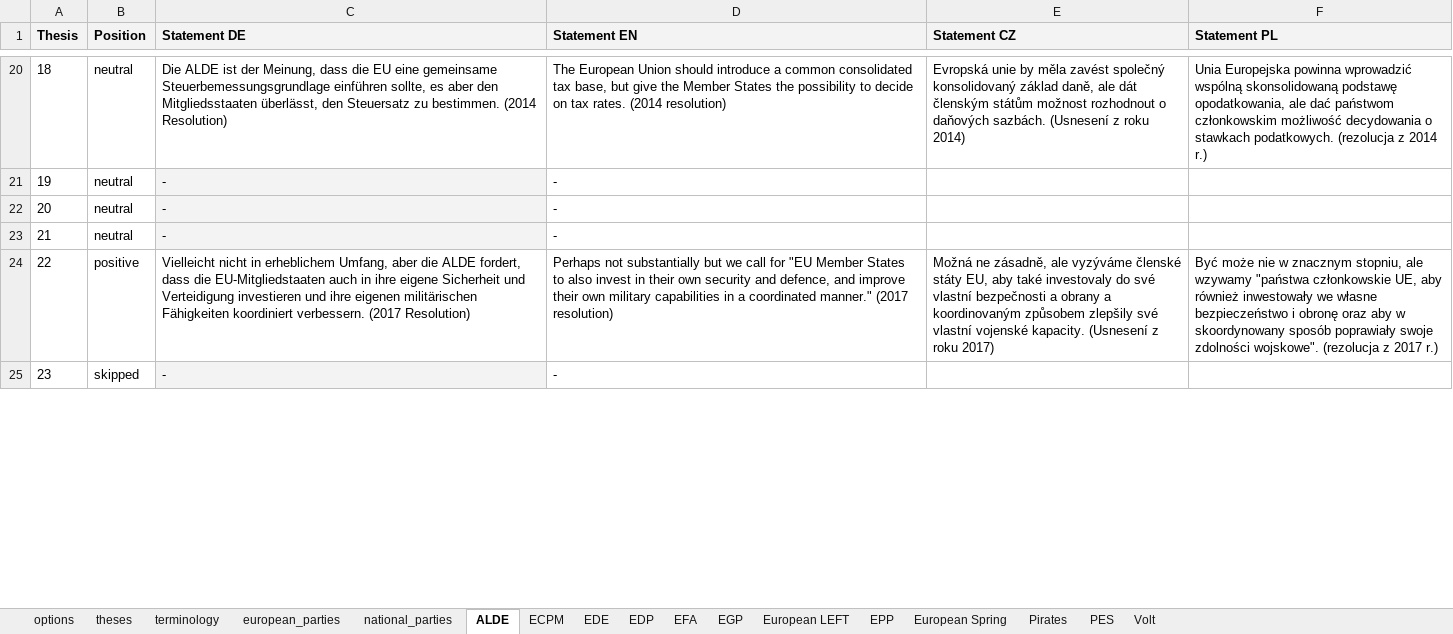
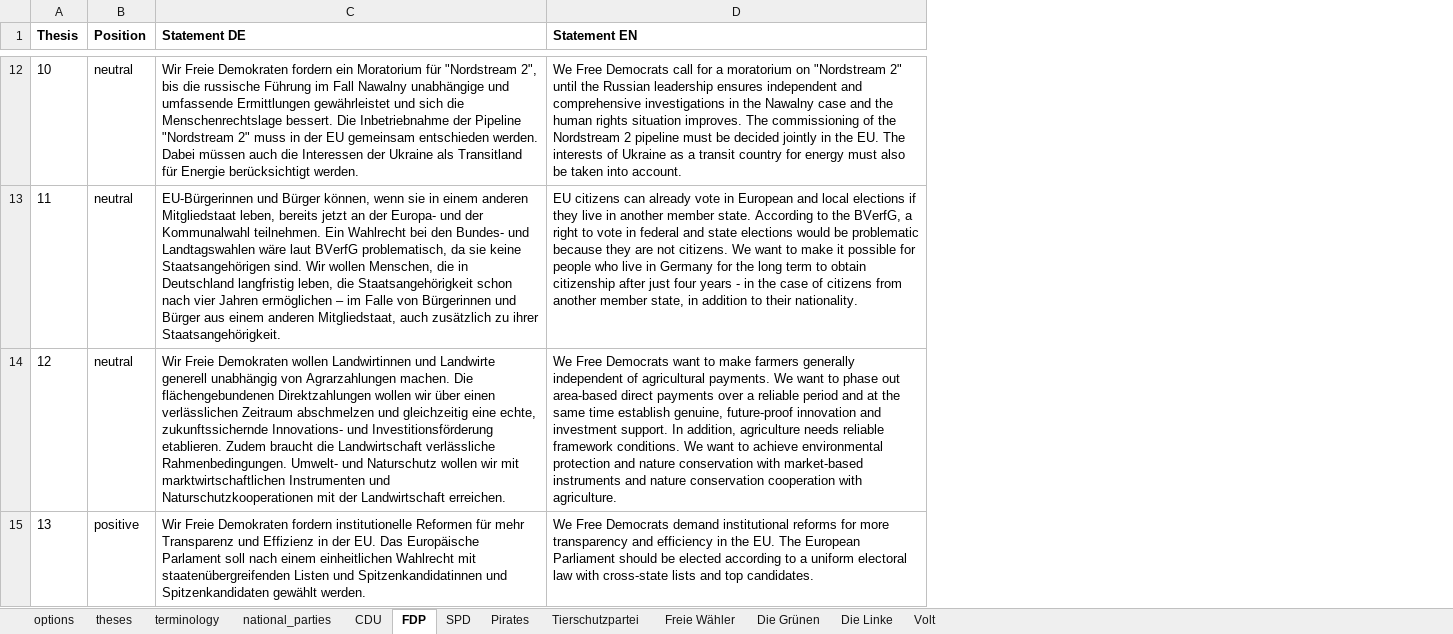
Before and after one commit to morkro/euromat, an Excel workbook: resources/euromat-dataset.xlsx, sheet FDP, drawn as a sheet; only a part is shown, gaps mark what is left out; values as stored, in another font and other column widths than the file's, no borders; charts and pictures not drawn; removed rows and columns are numbered as before the commit, all else as after; the diff covers the shown part only; the diff names each change by its address in the sheet, - before the commit and + after, or states it on an @@ line.

```diff
--- a/resources/euromat-dataset.xlsx (sheet FDP)
+++ b/resources/euromat-dataset.xlsx (sheet FDP)
-sheet tab: ALDE
+sheet tab: FDP
-sheet tab: ECPM
+sheet tab: Tierschutzpartei
-sheet tab: EDE
+sheet tab: Freie Wähler
-sheet tab: EFA
+sheet tab: Die Grünen
-sheet tab: European LEFT
+sheet tab: Die Linke
-sheet tab: EPP
+sheet tab: CDU
-sheet tab: PES
+sheet tab: SPD
-sheet tab: european_parties
-sheet tab: EDP
-sheet tab: EGP
-sheet tab: European Spring
@@ sheet tab order changed: options | theses | terminology | national_parties | CDU | FDP | SPD | Pirates | Tierschutzpartei | Freie Wähler | Die Grünen | Die Linke | Volt @@
-column E (Statement CZ), row 20: Evropská unie by měla zavést společný konsolidovaný základ daně, ale dát členským státům možnost rozhodnout o daňových sazbách. (Usnesení z roku 2014); row 24: Možná ne zásadně, ale vyzýváme členské státy EU, aby také investovaly do své vlastní bezpečnosti a obrany a koordinovaným způsobem zlepšily své vlastní vojenské kapacity. (Usnesení z roku 2017)
-column F (Statement PL), row 20: Unia Europejska powinna wprowadzić wspólną skonsolidowaną podstawę opodatkowania, ale dać państwom członkowskim możliwość decydowania o stawkach podatkowych. (rezolucja z 2014 r.); row 24: Być może nie w znacznym stopniu, ale wzywamy "państwa członkowskie UE, aby również inwestowały we własne bezpieczeństwo i obronę oraz aby w skoordynowany sposób poprawiały swoje zdolności wojskowe". (rezolucja z 2017 r.)
-A1:D1 fill: #F3F3F3
+A1:D1 fill: none
@@ column A (Thesis) renumbered between rows 2 and 23 @@
-C12 (Statement DE): Die ALDE ist der Meinung, dass die EU eine gemeinsame Steuerbemessungsgrundlage einführen sollte, es aber den Mitgliedsstaaten überlässt, den Steuersatz zu bestimmen. (2014 Resolution)
+C12 (Statement DE): Wir Freie Demokraten fordern ein Moratorium für "Nordstream 2", bis die russische Führung im Fall Nawalny unabhängige und umfassende Ermittlungen gewährleistet und sich die Menschenrechtslage bessert. Die Inbetriebnahme der Pipeline "Nordstream 2" muss in der EU gemeinsam entschieden werden. Dabei müssen auch die Interessen der Ukraine als Transitland für Energie berücksichtigt werden.
-D12 (Statement EN): The European Union should introduce a common consolidated tax base, but give the Member States the possibility to decide on tax rates. (2014 resolution)
+D12 (Statement EN): We Free Democrats call for a moratorium on "Nordstream 2" until the Russian leadership ensures independent and comprehensive investigations in the Nawalny case and the human rights situation improves. The commissioning of the Nordstream 2 pipeline must be decided jointly in the EU. The interests of Ukraine as a transit country for energy must also be taken into account.
-C13 (Statement DE): -
+C13 (Statement DE): EU-Bürgerinnen und Bürger können, wenn sie in einem anderen Mitgliedstaat leben, bereits jetzt an der Europa- und der Kommunalwahl teilnehmen. Ein Wahlrecht bei den Bundes- und Landtagswahlen wäre laut BVerfG problematisch, da sie keine Staatsangehörigen sind. Wir wollen Menschen, die in Deutschland langfristig leben, die Staatsangehörigkeit schon nach vier Jahren ermöglichen – im Falle von Bürgerinnen und Bürger aus einem anderen Mitgliedstaat, auch zusätzlich zu ihrer Staatsangehörigkeit.
-C13:C14 fill: #F3F3F3
+C13:C14 fill: none
-D13 (Statement EN): -
+D13 (Statement EN): EU citizens can already vote in European and local elections if they live in another member state. According to the BVerfG, a right to vote in federal and state elections would be problematic because they are not citizens. We want to make it possible for people who live in Germany for the long term to obtain citizenship after just four years - in the case of citizens from another member state, in addition to their nationality.
-C14 (Statement DE): -
+C14 (Statement DE): Wir Freie Demokraten wollen Landwirtinnen und Landwirte generell unabhängig von Agrarzahlungen machen. Die flächengebundenen Direktzahlungen wollen wir über einen verlässlichen Zeitraum abschmelzen und gleichzeitig eine echte, zukunftssichernde Innovations- und Investitionsförderung etablieren. Zudem braucht die Landwirtschaft verlässliche Rahmenbedingungen. Umwelt- und Naturschutz wollen wir mit marktwirtschaftlichen Instrumenten und Naturschutzkooperationen mit der Landwirtschaft erreichen.
-D14 (Statement EN): -
+D14 (Statement EN): We Free Democrats want to make farmers generally independent of agricultural payments. We want to phase out area-based direct payments over a reliable period and at the same time establish genuine, future-proof innovation and investment support. In addition, agriculture needs reliable framework conditions. We want to achieve environmental protection and nature conservation with market-based instruments and nature conservation cooperation with agriculture.
-row 23: 21 | neutral | - | -
-C15 (Statement DE): Vielleicht nicht in erheblichem Umfang, aber die ALDE fordert, dass die EU-Mitgliedstaaten auch in ihre eigene Sicherheit und Verteidigung investieren und ihre eigenen militärischen Fähigkeiten koordiniert verbessern. (2017 Resolution)
+C15 (Statement DE): Wir Freie Demokraten fordern institutionelle Reformen für mehr Transparenz und Effizienz in der EU. Das Europäische Parlament soll nach einem einheitlichen Wahlrecht mit staatenübergreifenden Listen und Spitzenkandidatinnen und Spitzenkandidaten gewählt werden.
-D15 (Statement EN): Perhaps not substantially but we call for "EU Member States to also invest in their own security and defence, and improve their own military capabilities in a coordinated manner." (2017 resolution)
+D15 (Statement EN): We Free Democrats demand institutional reforms for more transparency and efficiency in the EU. The European Parliament should be elected according to a uniform electoral law with cross-state lists and top candidates.
-row 25: 23 | skipped | - | -
```
Also changed, not shown: 9 added rows, 17 removed rows, 20 edited cells and cell formats elsewhere in this sheet, sheet theses, sheet national_parties, sheet Die Grünen, sheet terminology, sheet CDU, sheet Freie Wähler, 5 more sheets, charts or pictures.
